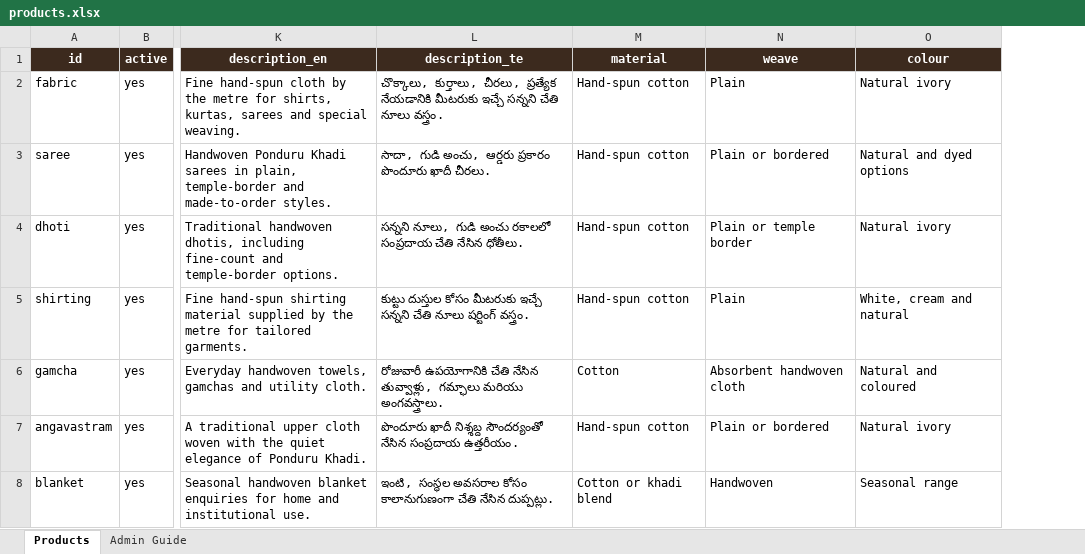
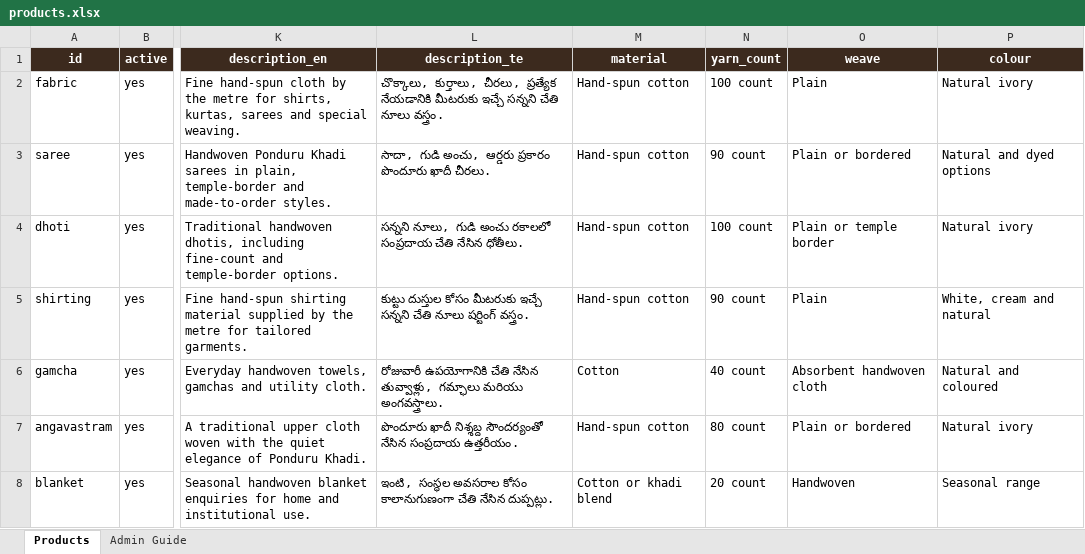
Before and after one commit to imdceo1512-lgtm/afkks-ponduru, an Excel workbook: products.xlsx, sheet Products, drawn as a sheet; only a part is shown, gaps mark what is left out; values as stored, in another font and other column widths than the file's, no borders; conditional formats and table styles not drawn; the diff names each change by its address in the sheet, - before the commit and + after, or states it on an @@ line.

Commit message:
Fix Excel catalogue loading and cart controls

```diff
--- a/products.xlsx (sheet Products)
+++ b/products.xlsx (sheet Products)
+column N (yarn_count), rows 2-8: 100 count | 90 count | 100 count | 90 count | 40 count | 80 count | 20 count
```
Also changed, not shown: 4 other files.
